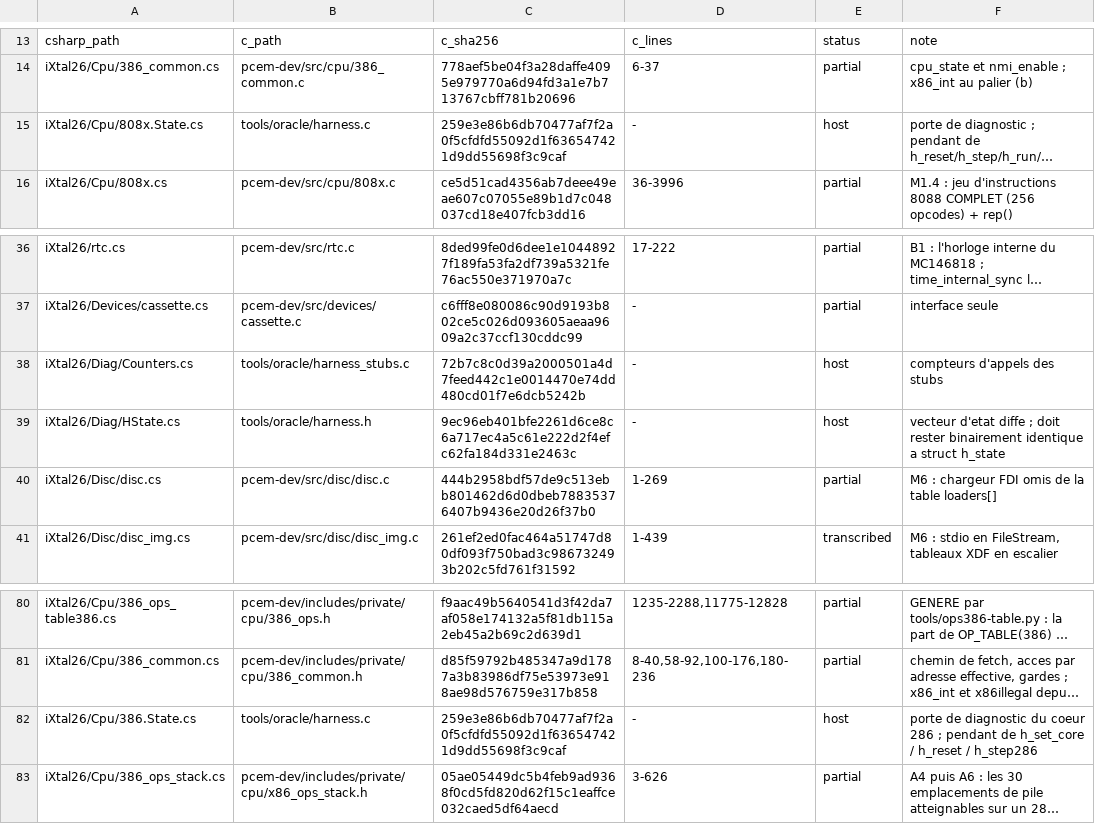
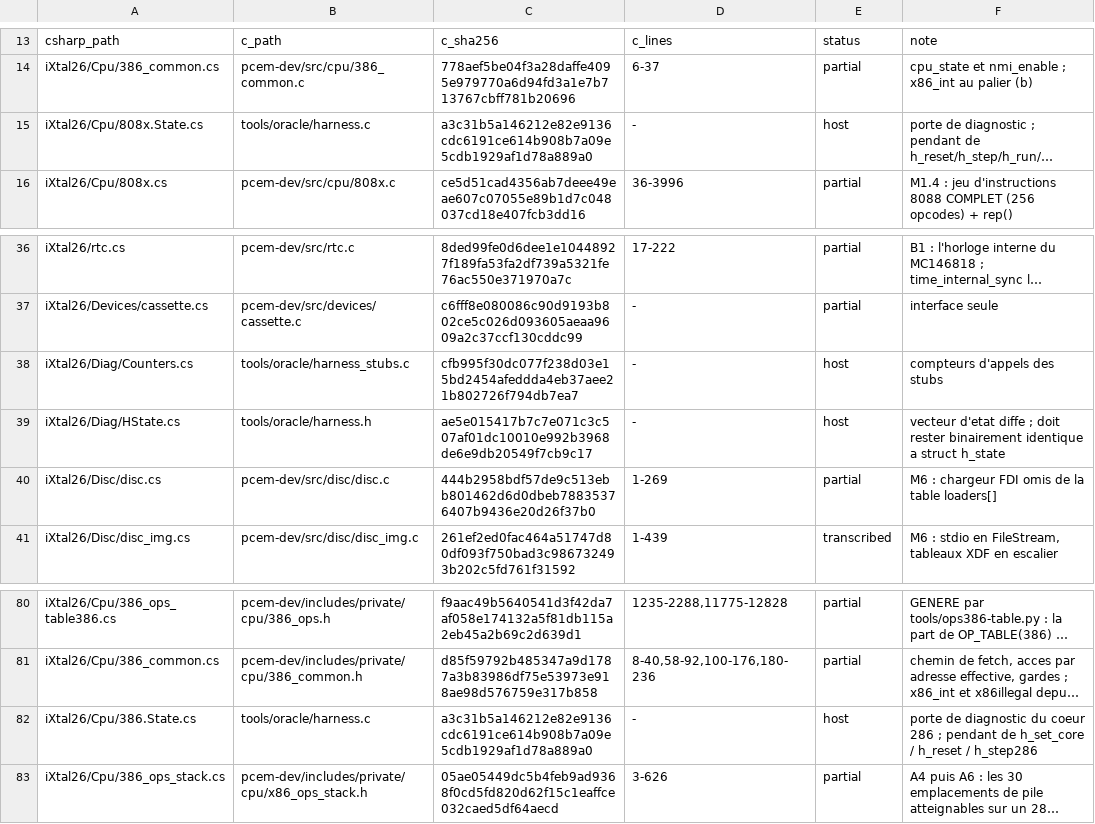
Before and after one commit to jpeloille/iXtal928, a TSV file: oracle.tsv, drawn as a sheet; only a part is shown, gaps mark what is left out; long unchanged cells end in …; the diff names each change by its address in the sheet, - before the commit and + after, or states it on an @@ line.

```diff
--- a/oracle.tsv
+++ b/oracle.tsv
-C15: 259e3e86b6db70477af7f2a0f5cfdfd55092d1f636547421d9dd55698f3c9caf
+C15: a3c31b5a146212e82e9136cdc6191ce614b908b7a09e5cdb1929af1d78a889a0
-C38: 72b7c8c0d39a2000501a4d7feed442c1e0014470e74dd480cd01f7e6dcb5242b
+C38: cfb995f30dc077f238d03e15bd2454afeddda4eb37aee21b802726f794db7ea7
-C39: 9ec96eb401bfe2261d6ce8c6a717ec4a5c61e222d2f4efc62fa184d331e2463c
+C39: ae5e015417b7c7e071c3c507af01dc10010e992b3968de6e9db20549f7cb9c17
-C82: 259e3e86b6db70477af7f2a0f5cfdfd55092d1f636547421d9dd55698f3c9caf
+C82: a3c31b5a146212e82e9136cdc6191ce614b908b7a09e5cdb1929af1d78a889a0
```
Also changed, not shown: 19 other files.
